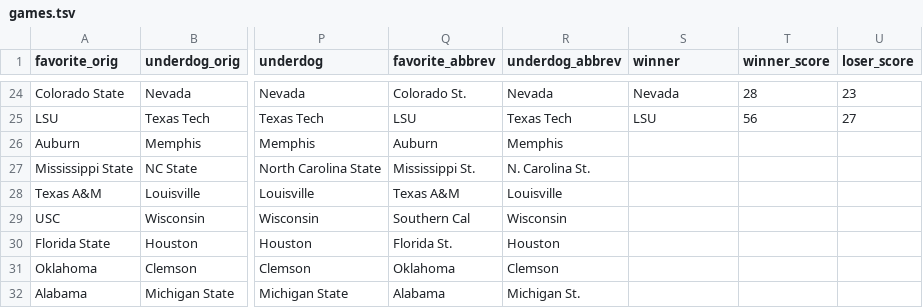
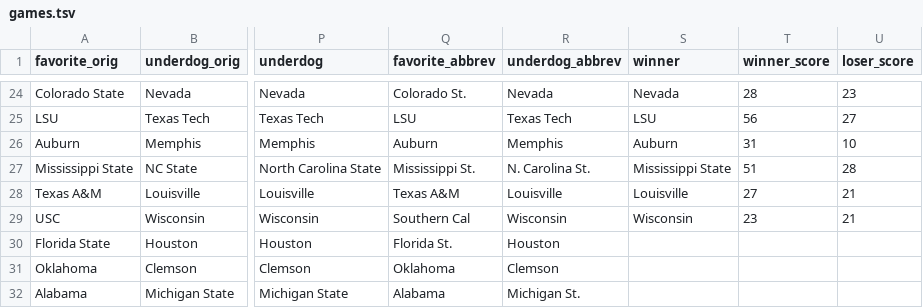
Before and after one commit to rjmorris/bowl_pickem, a TSV file: 2015/data/games.tsv, drawn as a sheet; only a part is shown, gaps mark what is left out; the diff names each change by its address in the sheet, - before the commit and + after, or states it on an @@ line.

Commit message:
Updated with results of latest games.

```diff
--- a/2015/data/games.tsv
+++ b/2015/data/games.tsv
-S26 (winner): (empty)
+S26 (winner): Auburn
-T26 (winner_score): (empty)
+T26 (winner_score): 31
-U26 (loser_score): (empty)
+U26 (loser_score): 10
-S27 (winner): (empty)
+S27 (winner): Mississippi State
-T27 (winner_score): (empty)
+T27 (winner_score): 51
-U27 (loser_score): (empty)
+U27 (loser_score): 28
-S28 (winner): (empty)
+S28 (winner): Louisville
-T28 (winner_score): (empty)
+T28 (winner_score): 27
-U28:U29 (loser_score): (empty)
+U28:U29 (loser_score): 21
-S29 (winner): (empty)
+S29 (winner): Wisconsin
-T29 (winner_score): (empty)
+T29 (winner_score): 23
```
